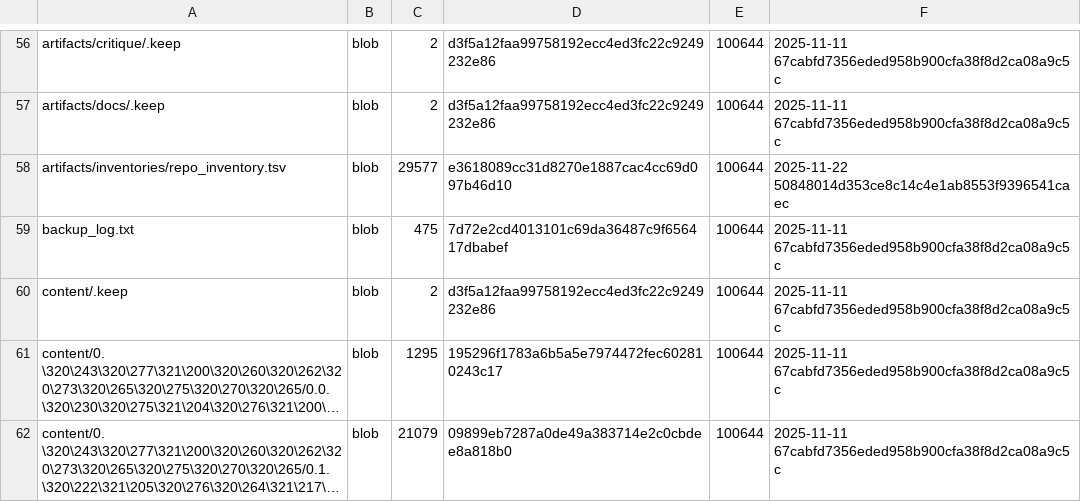
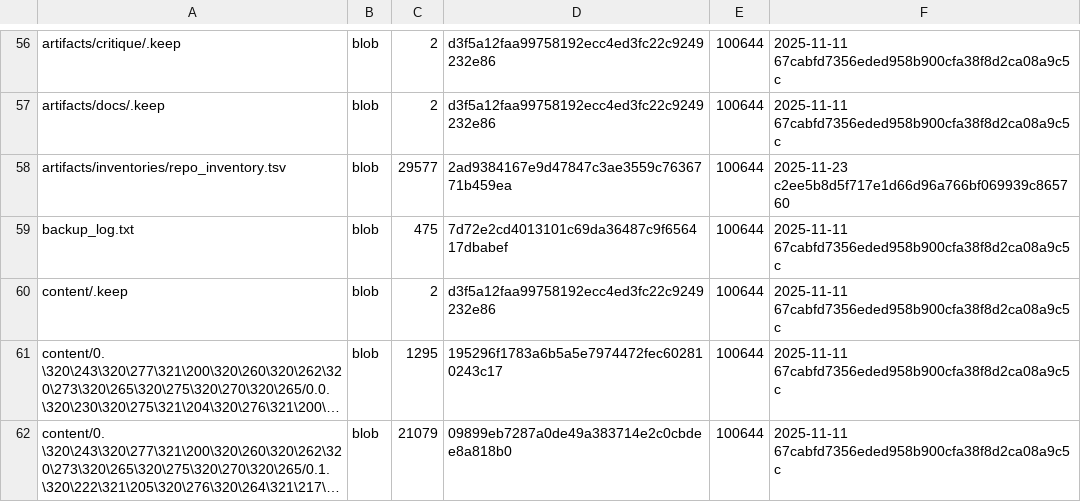
Before and after one commit to TserenTserenov/DS-ecosystem-development, a TSV file: artifacts/inventories/repo_inventory.tsv, drawn as a sheet; only a part is shown, gaps mark what is left out; long unchanged cells end in ….

Commit message:
chore: add repo inventory

```diff
--- a/artifacts/inventories/repo_inventory.tsv
+++ b/artifacts/inventories/repo_inventory.tsv
@@ -57,3 +57,3 @@ artifacts/critique/.keep	blob	2	d3f5a12faa99758192ecc4ed3fc22c9249232e86	100644
 artifacts/docs/.keep	blob	2	d3f5a12faa99758192ecc4ed3fc22c9249232e86	100644	2025-11-11 67cabfd7356eded958b900cfa38f8d2ca08a9c5c
-artifacts/inventories/repo_inventory.tsv	blob	29577	e3618089cc31d8270e1887cac4cc69d097b46d10	100644	2025-11-22 50848014d353ce8c14c4e1ab8553f9396541caec
+artifacts/inventories/repo_inventory.tsv	blob	29577	2ad9384167e9d47847c3ae3559c7636771b459ea	100644	2025-11-23 c2ee5b8d5f717e1d66d96a766bf069939c865760
 backup_log.txt	blob	475	7d72e2cd4013101c69da36487c9f656417dbabef	100644	2025-11-11 67cabfd7356eded958b900cfa38f8d2ca08a9c5c
```
